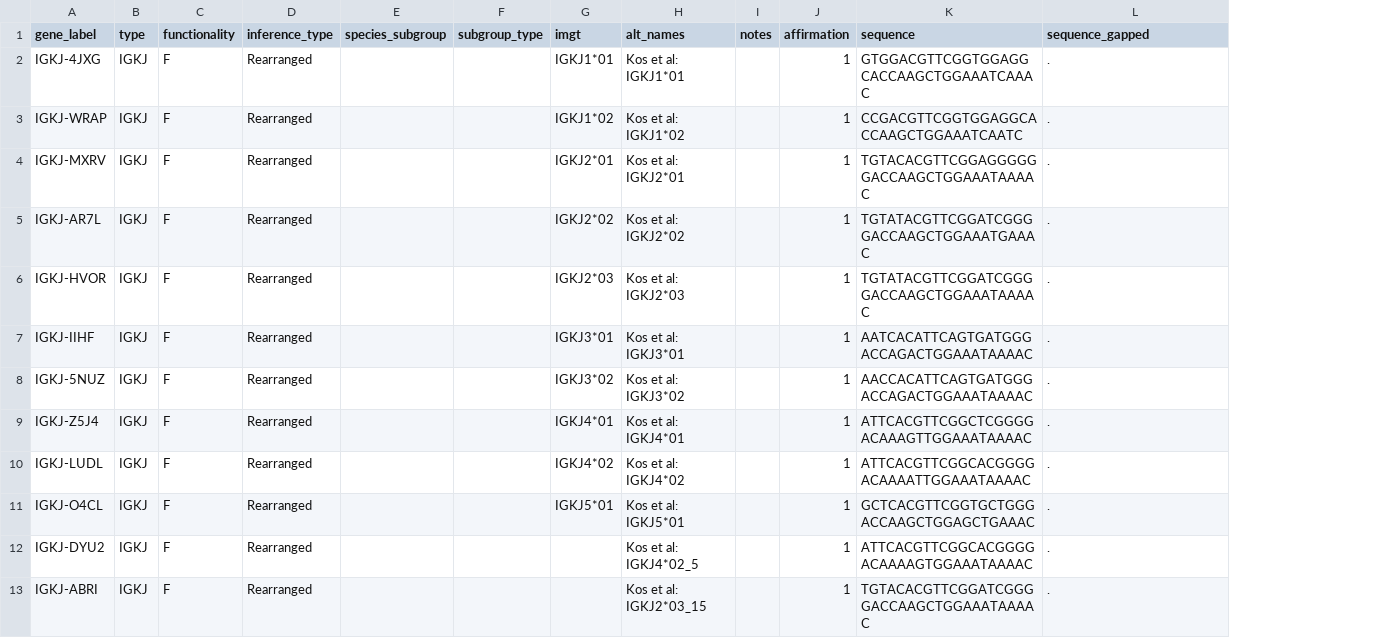
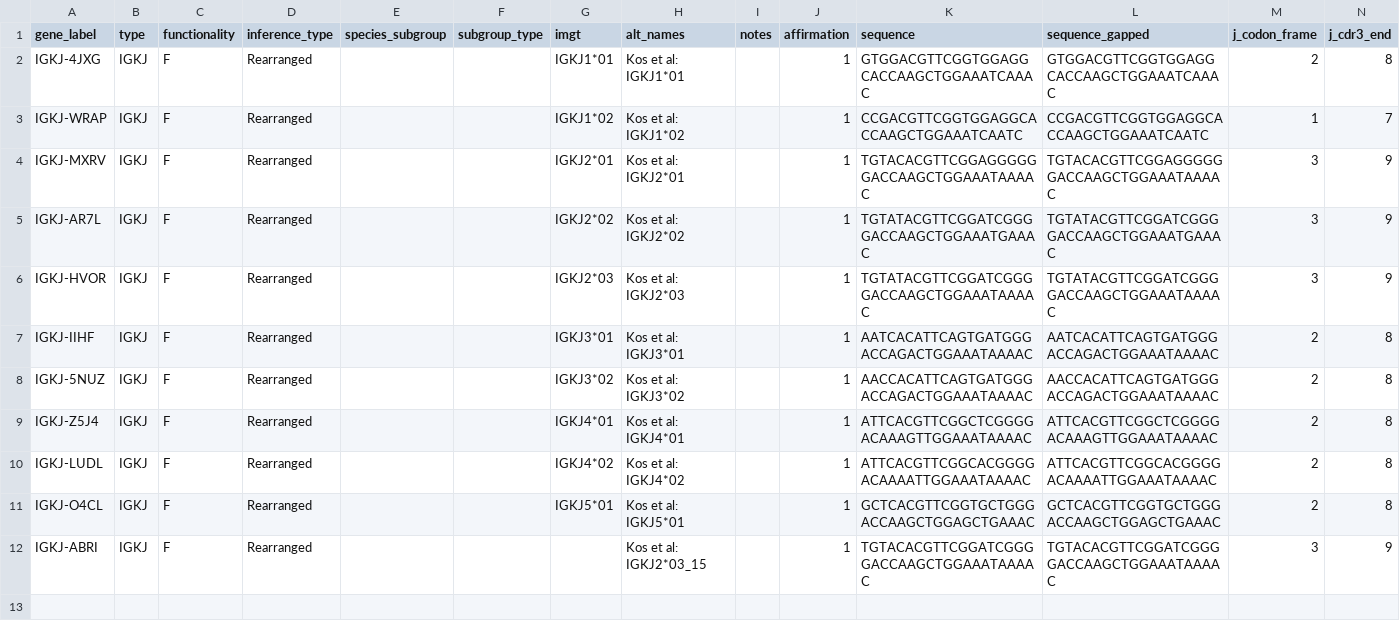
Before and after one commit to airr-community/gldb-mouse, a CSV file: J_genes/IGK_summary.csv, drawn as a sheet; removed rows and columns are numbered as before the commit, all else as after; the diff names each change by its address in the sheet, - before the commit and + after, or states it on an @@ line.

```diff
--- a/J_genes/IGK_summary.csv
+++ b/J_genes/IGK_summary.csv
+column M (j_codon_frame), rows 2-12: 2 | 1 | 3 | 3 | 3 | 2 | 2 | 2 | 2 | 2 | 3
+column N (j_cdr3_end), rows 2-12: 8 | 7 | 9 | 9 | 9 | 8 | 8 | 8 | 8 | 8 | 9
-L2 (sequence_gapped): .
+L2 (sequence_gapped): GTGGACGTTCGGTGGAGGCACCAAGCTGGAAATCAAAC
-L3 (sequence_gapped): .
+L3 (sequence_gapped): CCGACGTTCGGTGGAGGCACCAAGCTGGAAATCAATC
-L4 (sequence_gapped): .
+L4 (sequence_gapped): TGTACACGTTCGGAGGGGGGACCAAGCTGGAAATAAAAC
-L5 (sequence_gapped): .
+L5 (sequence_gapped): TGTATACGTTCGGATCGGGGACCAAGCTGGAAATGAAAC
-L6 (sequence_gapped): .
+L6 (sequence_gapped): TGTATACGTTCGGATCGGGGACCAAGCTGGAAATAAAAC
-L7 (sequence_gapped): .
+L7 (sequence_gapped): AATCACATTCAGTGATGGGACCAGACTGGAAATAAAAC
-L8 (sequence_gapped): .
+L8 (sequence_gapped): AACCACATTCAGTGATGGGACCAGACTGGAAATAAAAC
-L9 (sequence_gapped): .
+L9 (sequence_gapped): ATTCACGTTCGGCTCGGGGACAAAGTTGGAAATAAAAC
-L10 (sequence_gapped): .
+L10 (sequence_gapped): ATTCACGTTCGGCACGGGGACAAAATTGGAAATAAAAC
-L11 (sequence_gapped): .
+L11 (sequence_gapped): GCTCACGTTCGGTGCTGGGACCAAGCTGGAGCTGAAAC
-row 12: IGKJ-DYU2 | IGKJ | F | Rearranged |  |  |  | Kos et al: IGKJ4*02_5 |  | 1 | ATTCACGTTCGGCACGGGGACAAAAGTGGAAATAAAAC | .
-L12 (sequence_gapped): .
+L12 (sequence_gapped): TGTACACGTTCGGATCGGGGACCAAGCTGGAAATAAAAC
```
Also changed, not shown: B6/db/mouse_b6.csv, BALBC/db/mouse_balbc.csv, 12 other files.
